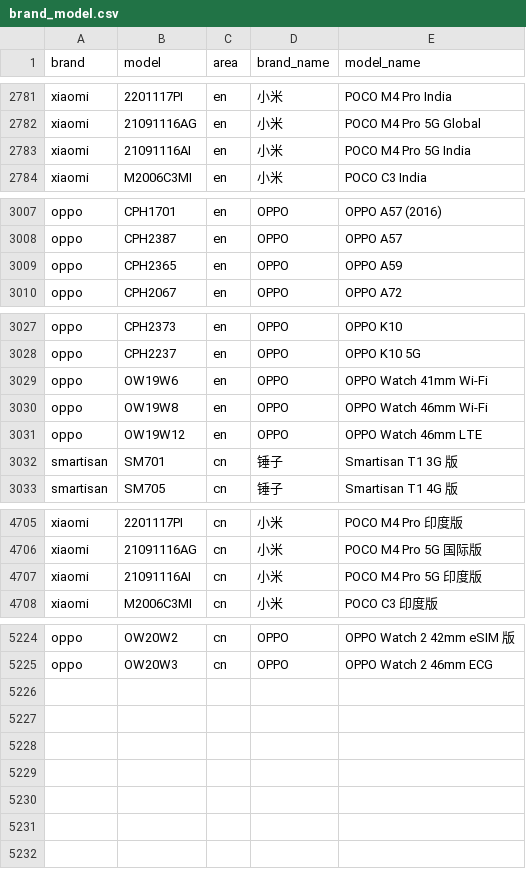
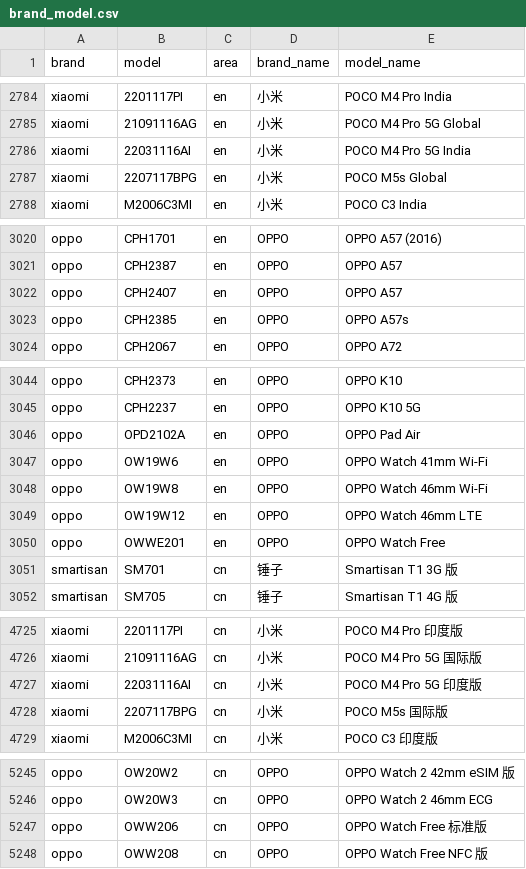
Before and after one commit to zhyi828/mobilemodels, a CSV file: brand_model.csv, drawn as a sheet; only a part is shown, gaps mark what is left out; the diff covers the shown part only.

Commit message:
Sync with MobileModels 7e11fd0835a448e602d2d9da98d0dcffed0e40f9

```diff
--- a/brand_model.csv
+++ b/brand_model.csv
@@ -2782,3 +2785,4 @@ xiaomi,2201117PI,en,小米, POCO M4 Pro India
 xiaomi,21091116AG,en,小米, POCO M4 Pro 5G Global
-xiaomi,21091116AI,en,小米, POCO M4 Pro 5G India
+xiaomi,22031116AI,en,小米, POCO M4 Pro 5G India
+xiaomi,2207117BPG,en,小米, POCO M5s Global
 xiaomi,M2006C3MI,en,小米, POCO C3 India
@@ -3008,3 +3021,4 @@ oppo,CPH1701,en,OPPO, OPPO A57 (2016)
 oppo,CPH2387,en,OPPO, OPPO A57
-oppo,CPH2365,en,OPPO, OPPO A59
+oppo,CPH2407,en,OPPO, OPPO A57
+oppo,CPH2385,en,OPPO, OPPO A57s
 oppo,CPH2067,en,OPPO, OPPO A72
@@ -3028,2 +3045,3 @@ oppo,CPH2373,en,OPPO, OPPO K10
 oppo,CPH2237,en,OPPO, OPPO K10 5G
+oppo,OPD2102A,en,OPPO, OPPO Pad Air
 oppo,OW19W6,en,OPPO, OPPO Watch 41mm Wi-Fi
@@ -3031,2 +3049,3 @@ oppo,OW19W8,en,OPPO, OPPO Watch 46mm Wi-Fi
 oppo,OW19W12,en,OPPO, OPPO Watch 46mm LTE
+oppo,OWWE201,en,OPPO, OPPO Watch Free
 smartisan,SM701,cn,锤子, Smartisan T1 3G 版
@@ -4706,3 +4726,4 @@ xiaomi,2201117PI,cn,小米, POCO M4 Pro 印度版
 xiaomi,21091116AG,cn,小米, POCO M4 Pro 5G 国际版
-xiaomi,21091116AI,cn,小米, POCO M4 Pro 5G 印度版
+xiaomi,22031116AI,cn,小米, POCO M4 Pro 5G 印度版
+xiaomi,2207117BPG,cn,小米, POCO M5s 国际版
 xiaomi,M2006C3MI,cn,小米, POCO C3 印度版
@@ -5225 +5246,3 @@ oppo,OW20W2,cn,OPPO, OPPO Watch 2 42mm eSIM 版
 oppo,OW20W3,cn,OPPO, OPPO Watch 2 46mm ECG
+oppo,OWW206,cn,OPPO, OPPO Watch Free 标准版
+oppo,OWW208,cn,OPPO, OPPO Watch Free NFC 版
```
Also changed, not shown: 17 added rows, 1 removed row and 1 edited cell elsewhere in this file, 1 other file.
